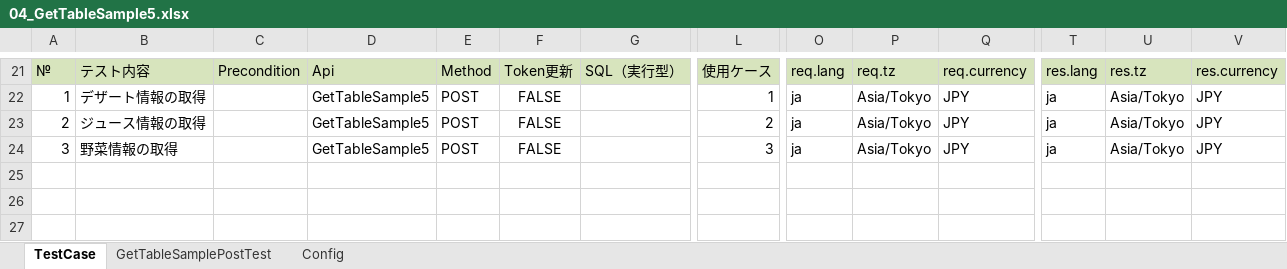
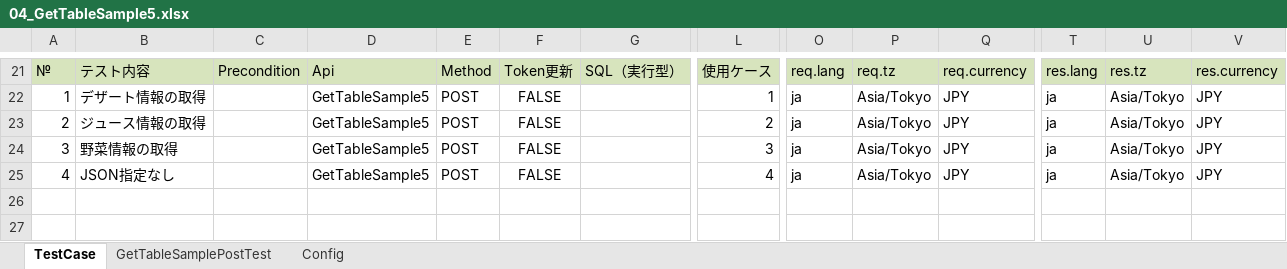
Before and after one commit to uedaueo/BlancoRestAutotest, an Excel workbook: meta/test2/04_GetTableSample5.xlsx, sheet TestCase, drawn as a sheet; only a part is shown, gaps mark what is left out; values as stored, in another font and other column widths than the file's, no borders; rows hold the shown columns only; the diff names each change by its address in the sheet, - before the commit and + after, or states it on an @@ line.

```diff
--- a/meta/test2/04_GetTableSample5.xlsx (sheet TestCase)
+++ b/meta/test2/04_GetTableSample5.xlsx (sheet TestCase)
-row 25: (empty)
+row 25: 4 | JSON指定なし |  | GetTableSample5 | POST | FALSE |  | 4 | ja | Asia/Tokyo | JPY | ja | Asia/Tokyo | JPY
```
Also changed, not shown: sheet GetTableSamplePostTest, 4 other files.
